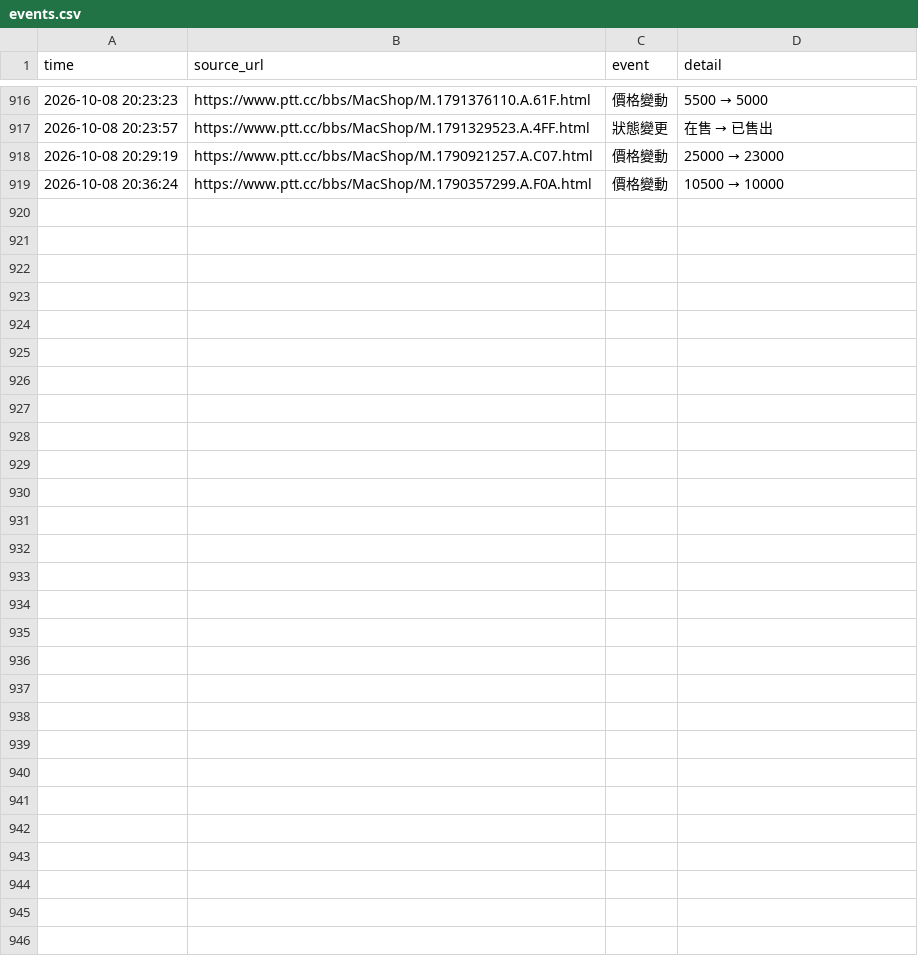
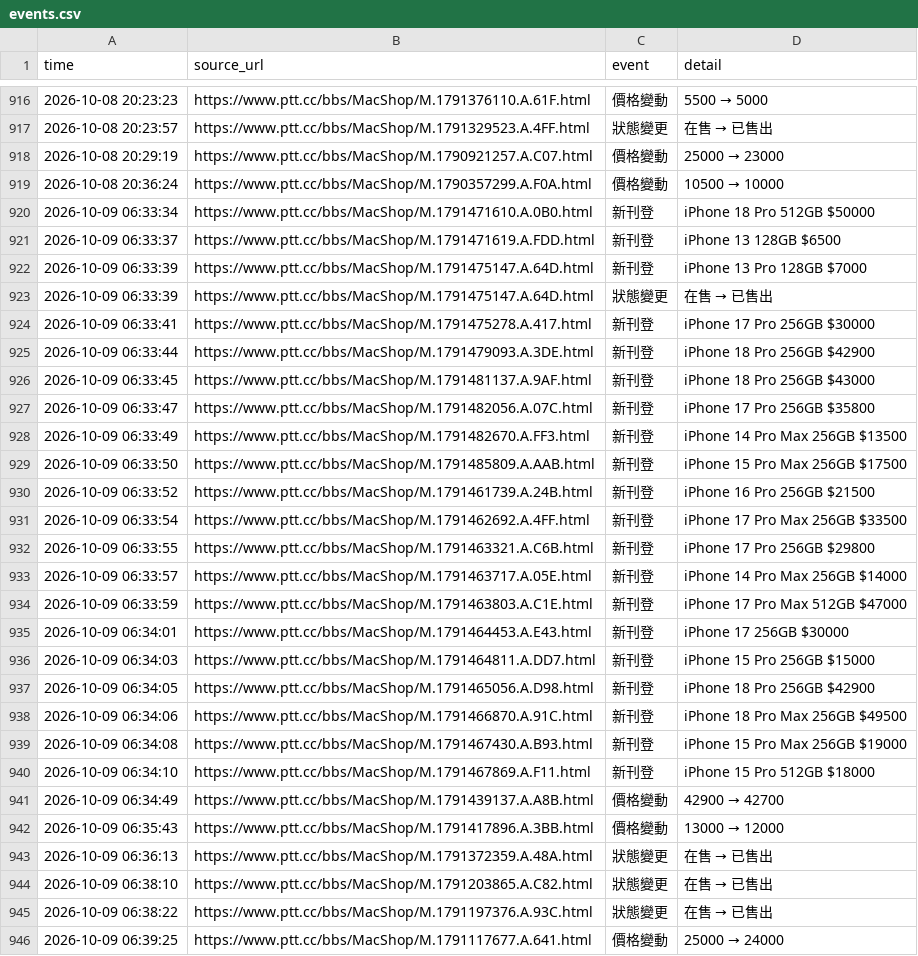
Before and after one commit to iPliny/ptt-iphone-tracker, a CSV file: data/events.csv, drawn as a sheet; only a part is shown, gaps mark what is left out.

```diff
--- a/data/events.csv
+++ b/data/events.csv
@@ -921 +921,28 @@
 2026-10-08 20:36:24,https://www.ptt.cc/bbs/MacShop/M.1790357299.A.F0A.html,價格變動,10500 → 10000
+2026-10-09 06:33:34,https://www.ptt.cc/bbs/MacShop/M.1791471610.A.0B0.html,新刊登,iPhone 18 Pro 512GB $50000
+2026-10-09 06:33:37,https://www.ptt.cc/bbs/MacShop/M.1791471619.A.FDD.html,新刊登,iPhone 13 128GB $6500
+2026-10-09 06:33:39,https://www.ptt.cc/bbs/MacShop/M.1791475147.A.64D.html,新刊登,iPhone 13 Pro 128GB $7000
+2026-10-09 06:33:39,https://www.ptt.cc/bbs/MacShop/M.1791475147.A.64D.html,狀態變更,在售 → 已售出
+2026-10-09 06:33:41,https://www.ptt.cc/bbs/MacShop/M.1791475278.A.417.html,新刊登,iPhone 17 Pro 256GB $30000
+2026-10-09 06:33:44,https://www.ptt.cc/bbs/MacShop/M.1791479093.A.3DE.html,新刊登,iPhone 18 Pro 256GB $42900
+2026-10-09 06:33:45,https://www.ptt.cc/bbs/MacShop/M.1791481137.A.9AF.html,新刊登,iPhone 18 Pro 256GB $43000
+2026-10-09 06:33:47,https://www.ptt.cc/bbs/MacShop/M.1791482056.A.07C.html,新刊登,iPhone 17 Pro 256GB $35800
+2026-10-09 06:33:49,https://www.ptt.cc/bbs/MacShop/M.1791482670.A.FF3.html,新刊登,iPhone 14 Pro Max 256GB $13500
+2026-10-09 06:33:50,https://www.ptt.cc/bbs/MacShop/M.1791485809.A.AAB.html,新刊登,iPhone 15 Pro Max 256GB $17500
+2026-10-09 06:33:52,https://www.ptt.cc/bbs/MacShop/M.1791461739.A.24B.html,新刊登,iPhone 16 Pro 256GB $21500
+2026-10-09 06:33:54,https://www.ptt.cc/bbs/MacShop/M.1791462692.A.4FF.html,新刊登,iPhone 17 Pro Max 256GB $33500
+2026-10-09 06:33:55,https://www.ptt.cc/bbs/MacShop/M.1791463321.A.C6B.html,新刊登,iPhone 17 Pro 256GB $29800
+2026-10-09 06:33:57,https://www.ptt.cc/bbs/MacShop/M.1791463717.A.05E.html,新刊登,iPhone 14 Pro Max 256GB $14000
+2026-10-09 06:33:59,https://www.ptt.cc/bbs/MacShop/M.1791463803.A.C1E.html,新刊登,iPhone 17 Pro Max 512GB $47000
+2026-10-09 06:34:01,https://www.ptt.cc/bbs/MacShop/M.1791464453.A.E43.html,新刊登,iPhone 17 256GB $30000
+2026-10-09 06:34:03,https://www.ptt.cc/bbs/MacShop/M.1791464811.A.DD7.html,新刊登,iPhone 15 Pro 256GB $15000
+2026-10-09 06:34:05,https://www.ptt.cc/bbs/MacShop/M.1791465056.A.D98.html,新刊登,iPhone 18 Pro 256GB $42900
+2026-10-09 06:34:06,https://www.ptt.cc/bbs/MacShop/M.1791466870.A.91C.html,新刊登,iPhone 18 Pro Max 256GB $49500
+2026-10-09 06:34:08,https://www.ptt.cc/bbs/MacShop/M.1791467430.A.B93.html,新刊登,iPhone 15 Pro Max 256GB $19000
+2026-10-09 06:34:10,https://www.ptt.cc/bbs/MacShop/M.1791467869.A.F11.html,新刊登,iPhone 15 Pro 512GB $18000
+2026-10-09 06:34:49,https://www.ptt.cc/bbs/MacShop/M.1791439137.A.A8B.html,價格變動,42900 → 42700
+2026-10-09 06:35:43,https://www.ptt.cc/bbs/MacShop/M.1791417896.A.3BB.html,價格變動,13000 → 12000
+2026-10-09 06:36:13,https://www.ptt.cc/bbs/MacShop/M.1791372359.A.48A.html,狀態變更,在售 → 已售出
+2026-10-09 06:38:10,https://www.ptt.cc/bbs/MacShop/M.1791203865.A.C82.html,狀態變更,在售 → 已售出
+2026-10-09 06:38:22,https://www.ptt.cc/bbs/MacShop/M.1791197376.A.93C.html,狀態變更,在售 → 已售出
+2026-10-09 06:39:25,https://www.ptt.cc/bbs/MacShop/M.1791117677.A.641.html,價格變動,25000 → 24000
```
Also changed, not shown: data/market_summary.csv, data/price_event_times.csv, 2 other files.
